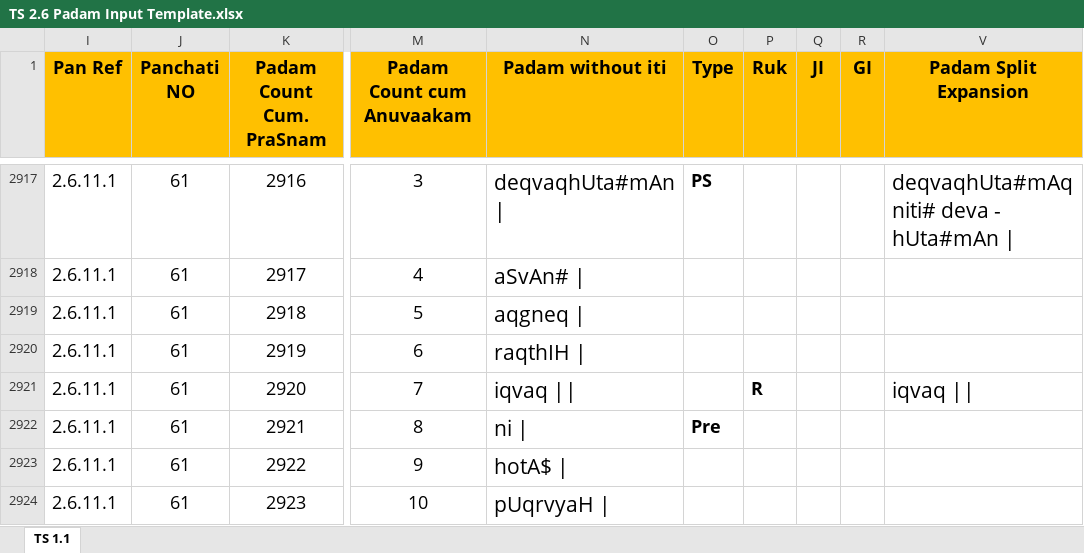
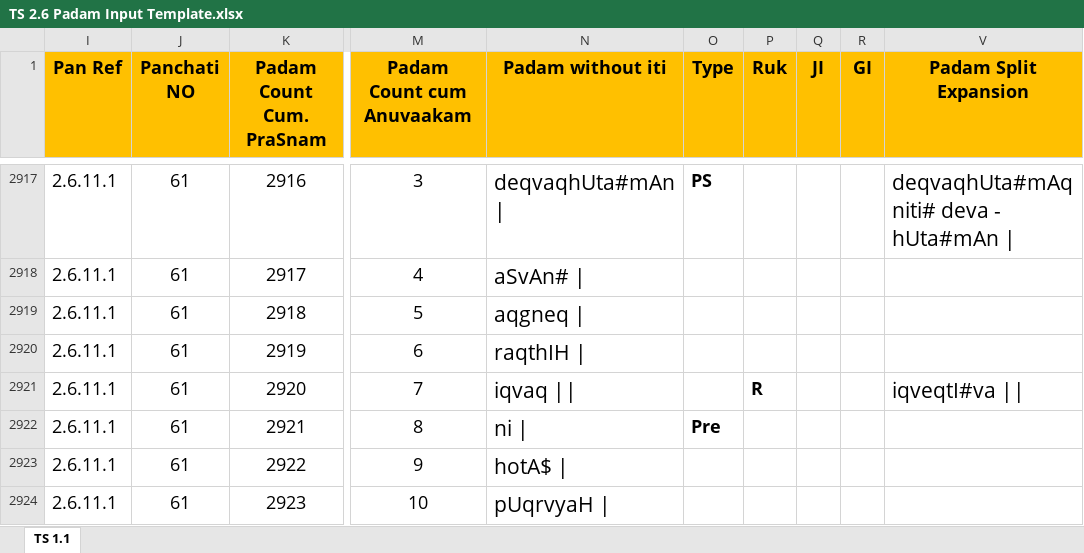
Before and after one commit to KYVeda/texts, an Excel workbook: TS Jatai Working/Raja Files/Padam Inputs/TS 2.6 Padam Input Template.xlsx, sheet TS 1.1, drawn as a sheet; only a part is shown, gaps mark what is left out; values as stored, in another font and other column widths than the file's, no borders; the diff covers the shown part only; the diff names each change by its address in the sheet, - before the commit and + after, or states it on an @@ line.

Commit message:
TS Pada, Krama, Template input changes 28/112020

```diff
--- a/TS Jatai Working/Raja Files/Padam Inputs/TS 2.6 Padam Input Template.xlsx (sheet TS 1.1)
+++ b/TS Jatai Working/Raja Files/Padam Inputs/TS 2.6 Padam Input Template.xlsx (sheet TS 1.1)
-V2921 (Padam Split Expansion): iqvaq ||
+V2921 (Padam Split Expansion): iqveqtI#va ||
```
Also changed, not shown: 69 edited cells and cell formats elsewhere in this sheet, TS Jatai Working/Raja Files/Padam Inputs/TS 1.2 Padam Input Template.xlsx, TS Jatai Working/Raja Files/Padam Inputs/TS 1.4 Padam Input Template.xlsx, 16 other files.
